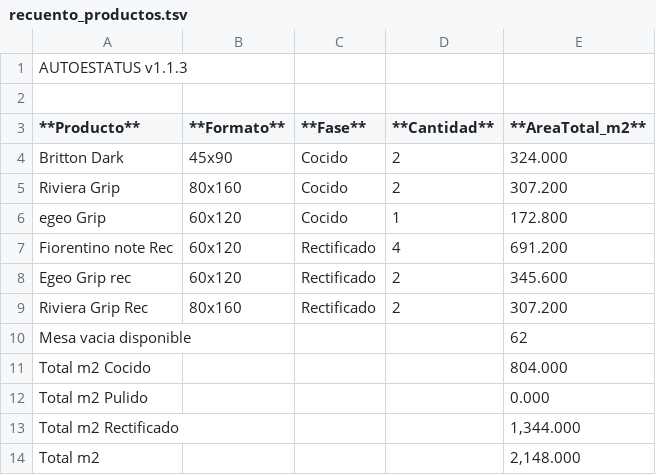
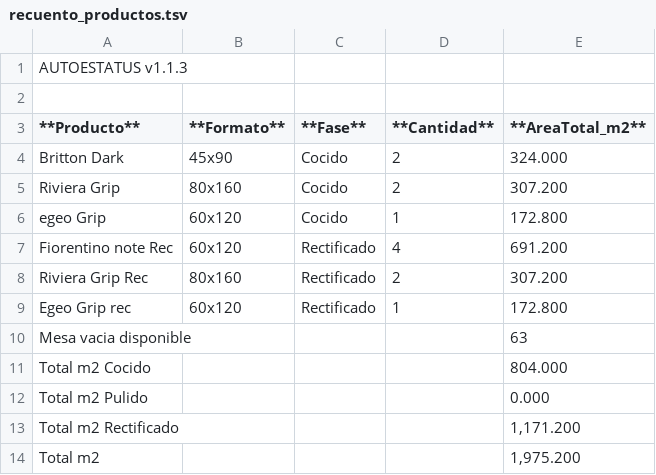
Before and after one commit to teclgvp3-droid/Estatus-De-Productos, a TSV file: recuento_productos.tsv, drawn as a sheet.

Commit message:
AUTOESTATUS update 2026-10-16 07:17:02

```diff
--- a/recuento_productos.tsv
+++ b/recuento_productos.tsv
@@ -7,8 +7,8 @@ egeo Grip	60x120	Cocido	1	172.800
 Fiorentino note Rec	60x120	Rectificado	4	691.200
-Egeo Grip rec	60x120	Rectificado	2	345.600
 Riviera Grip Rec	80x160	Rectificado	2	307.200
-Mesa vacia disponible				62
+Egeo Grip rec	60x120	Rectificado	1	172.800
+Mesa vacia disponible				63
 Total m2 Cocido				804.000
 Total m2 Pulido				0.000
-Total m2 Rectificado				1,344.000
-Total m2				2,148.000
+Total m2 Rectificado				1,171.200
+Total m2				1,975.200
```
